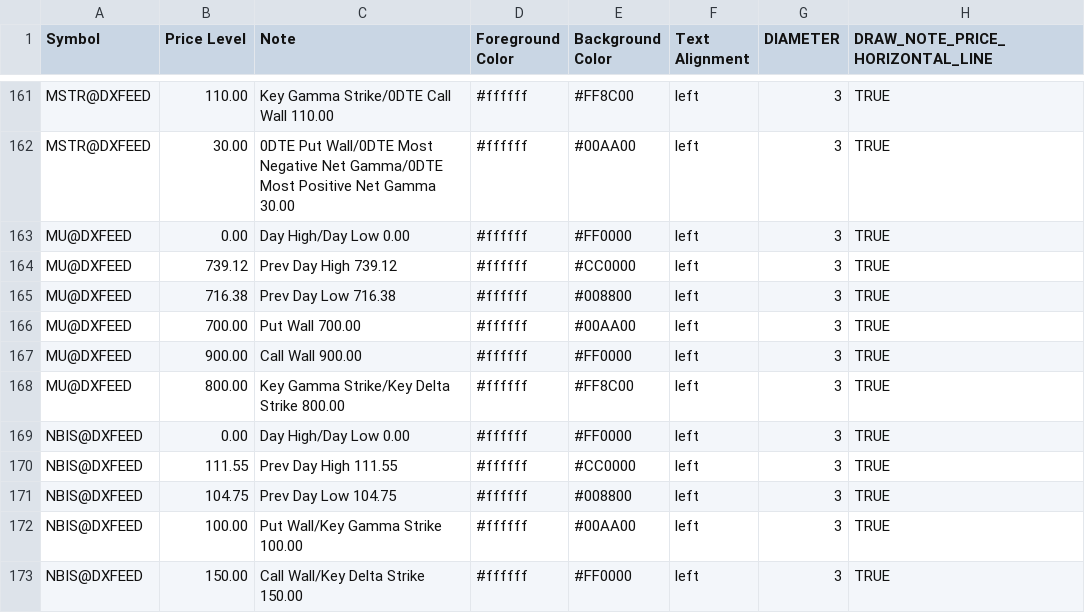
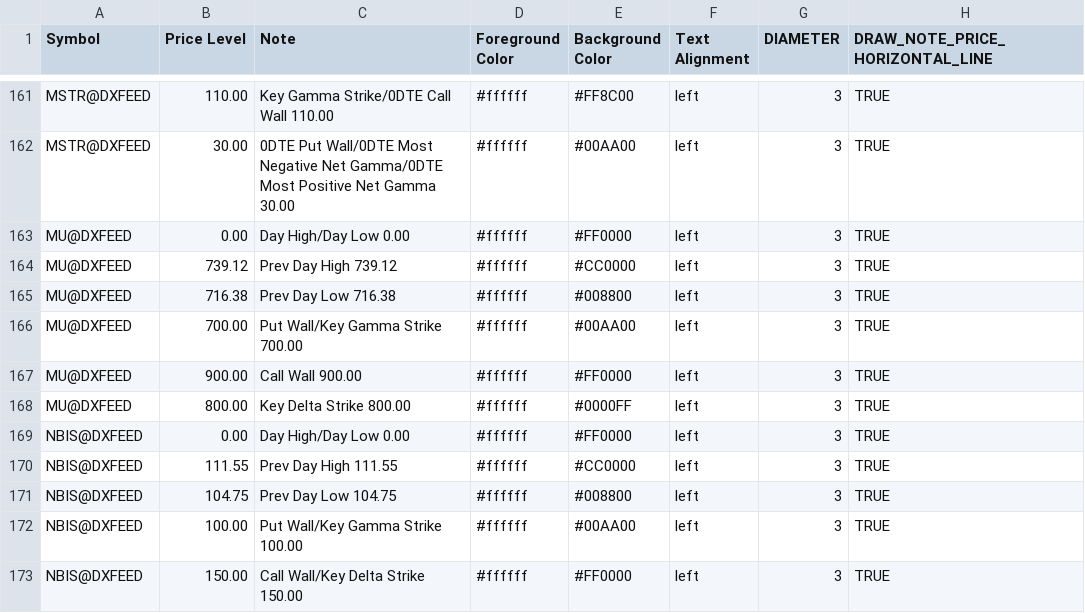
Before and after one commit to marciogmorales/toolbox, a CSV file: bookmap_notes.csv, drawn as a sheet; only a part is shown, gaps mark what is left out.

Commit message:
chore: update bookmap notes (2026-11-17T10:18:31.779Z)

```diff
--- a/bookmap_notes.csv
+++ b/bookmap_notes.csv
@@ -165,5 +165,5 @@ MU@DXFEED,739.12,Prev Day High 739.12,#ffffff,#CC0000,left,3,TRUE
 MU@DXFEED,716.38,Prev Day Low 716.38,#ffffff,#008800,left,3,TRUE
-MU@DXFEED,700.00,Put Wall 700.00,#ffffff,#00AA00,left,3,TRUE
+MU@DXFEED,700.00,Put Wall/Key Gamma Strike 700.00,#ffffff,#00AA00,left,3,TRUE
 MU@DXFEED,900.00,Call Wall 900.00,#ffffff,#FF0000,left,3,TRUE
-MU@DXFEED,800.00,Key Gamma Strike/Key Delta Strike 800.00,#ffffff,#FF8C00,left,3,TRUE
+MU@DXFEED,800.00,Key Delta Strike 800.00,#ffffff,#0000FF,left,3,TRUE
 NBIS@DXFEED,0.00,Day High/Day Low 0.00,#ffffff,#FF0000,left,3,TRUE
```
